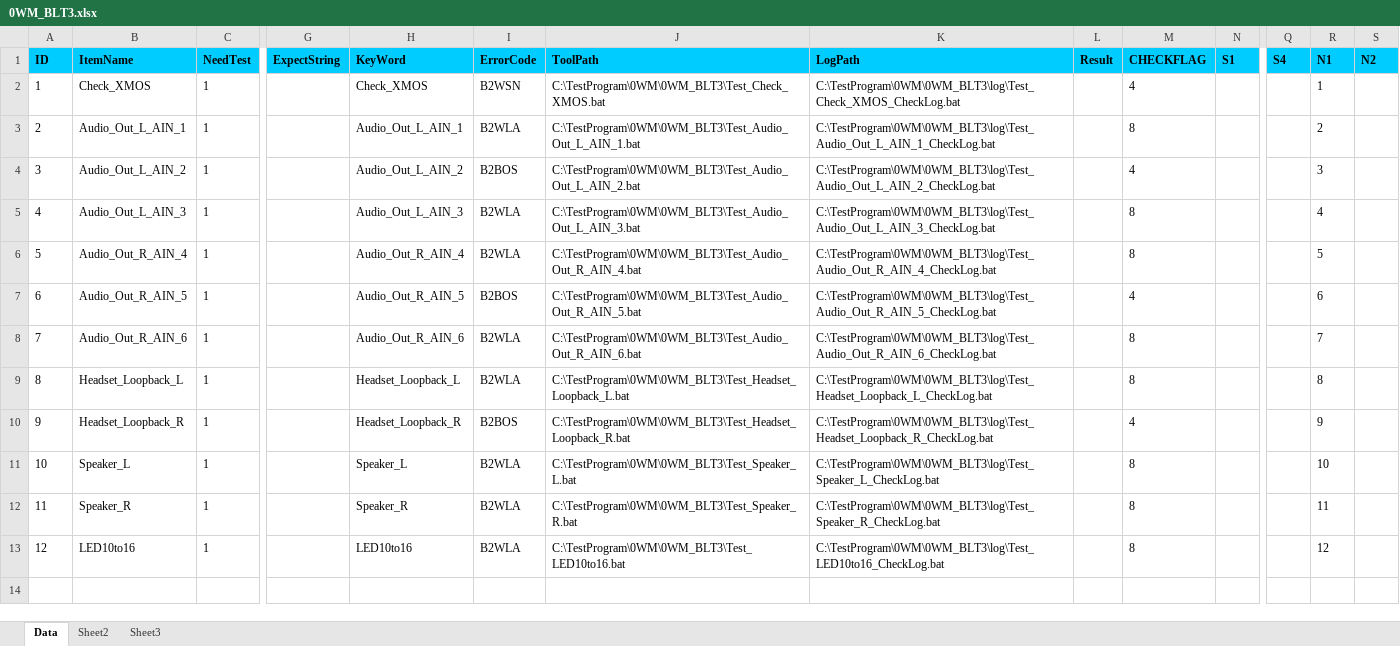
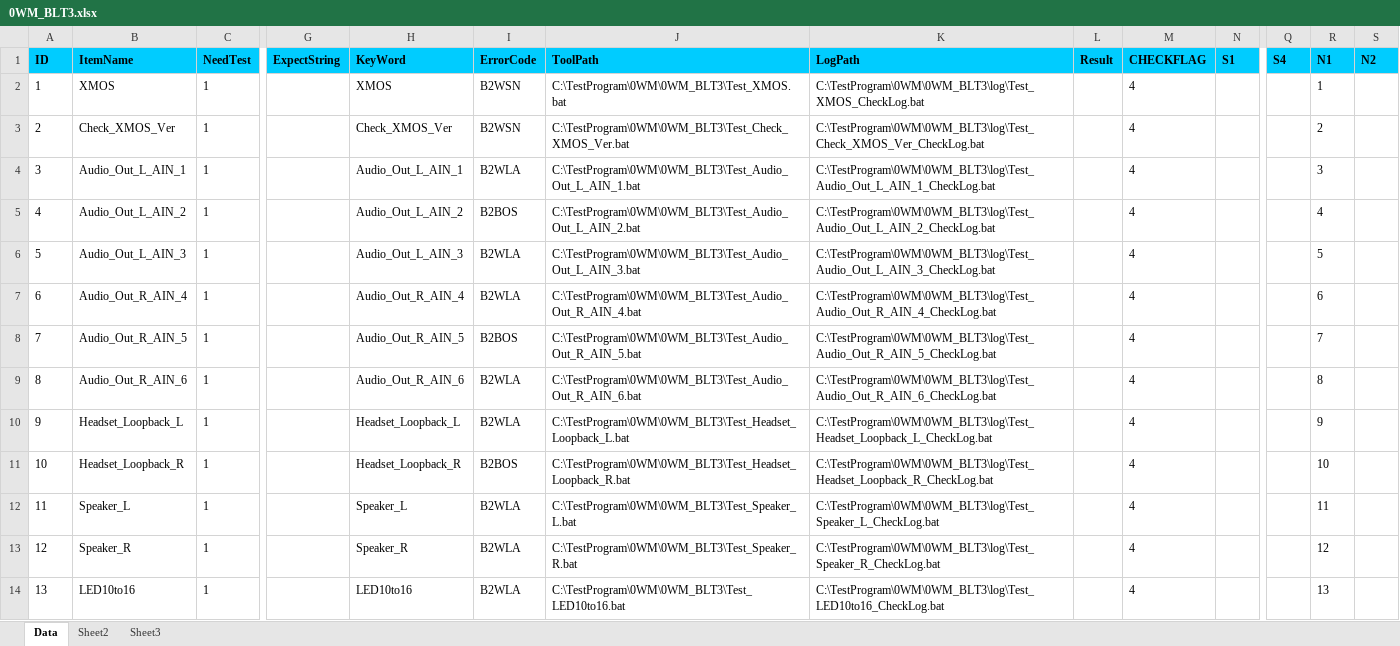
Before and after one commit to auspbro/0WM_Monolith, an Excel workbook: 0WM_BLT3/Process/0WM_BLT3.xlsx, sheet Data, drawn as a sheet; only a part is shown, gaps mark what is left out; values as stored, in another font and other column widths than the file's, no borders; addresses are those after the commit; rows hold the shown columns only; the diff names each change by its address in the sheet, - before the commit and + after, or states it on an @@ line.

Commit message:
Update test script

```diff
--- a/0WM_BLT3/Process/0WM_BLT3.xlsx (sheet Data)
+++ b/0WM_BLT3/Process/0WM_BLT3.xlsx (sheet Data)
-B2 (ItemName): Check_XMOS
+B2 (ItemName): XMOS
-H2 (KeyWord): Check_XMOS
+H2 (KeyWord): XMOS
-J2 (ToolPath): C:\TestProgram\0WM\0WM_BLT3\Test_Check_XMOS.bat
+J2 (ToolPath): C:\TestProgram\0WM\0WM_BLT3\Test_XMOS.bat
-K2 (LogPath): C:\TestProgram\0WM\0WM_BLT3\log\Test_Check_XMOS_CheckLog.bat
+K2 (LogPath): C:\TestProgram\0WM\0WM_BLT3\log\Test_XMOS_CheckLog.bat
+row 3: 2 | Check_XMOS_Ver | 1 |  | Check_XMOS_Ver | B2WSN | C:\TestProgram\0WM\0WM_BLT3\Test_Check_XMOS_Ver.bat | C:\TestProgram\0WM\0WM_BLT3\log\Test_Check_XMOS_Ver_CheckLog.bat |  | 4 |  |  | 2
@@ column A (ID) renumbered from row 4 down @@
-M4 (CHECKFLAG): 8
+M4 (CHECKFLAG): 4
-R4 (N1): 2
+R4 (N1): 3
-R5 (N1): 3
+R5 (N1): 4
-M6:M7 (CHECKFLAG): 8
+M6:M7 (CHECKFLAG): 4
-R6 (N1): 4
+R6 (N1): 5
-R7 (N1): 5
+R7 (N1): 6
-R8 (N1): 6
+R8 (N1): 7
-M9:M10 (CHECKFLAG): 8
+M9:M10 (CHECKFLAG): 4
-R9 (N1): 7
+R9 (N1): 8
-R10 (N1): 8
+R10 (N1): 9
-R11 (N1): 9
+R11 (N1): 10
-M12:M14 (CHECKFLAG): 8
+M12:M14 (CHECKFLAG): 4
-R12 (N1): 10
+R12 (N1): 11
-R13 (N1): 11
+R13 (N1): 12
-R14 (N1): 12
+R14 (N1): 13
```
Also changed, not shown: 3 other files.
